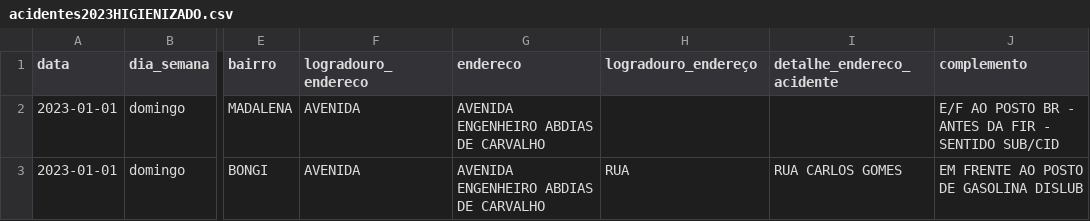
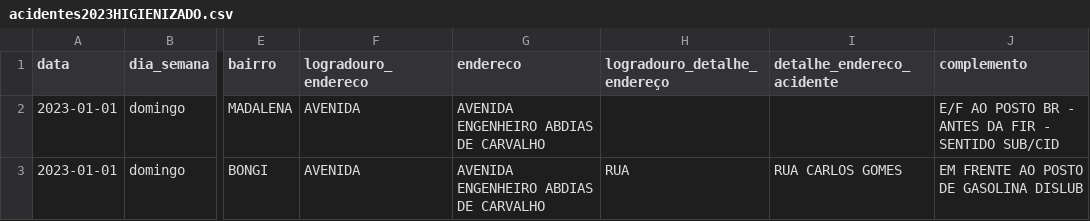
Before and after one commit to filipeffp/projetoIA2024.1, a CSV file: arquivos/acidentes2023HIGIENIZADO.csv, drawn as a sheet; only a part is shown, gaps mark what is left out; the diff names each change by its address in the sheet, - before the commit and + after, or states it on an @@ line.

Commit message:
Update acidentes2023HIGIENIZADO.csv

```diff
--- a/arquivos/acidentes2023HIGIENIZADO.csv
+++ b/arquivos/acidentes2023HIGIENIZADO.csv
-H1: logradouro_endereço
+H1: logradouro_detalhe_endereço
```
